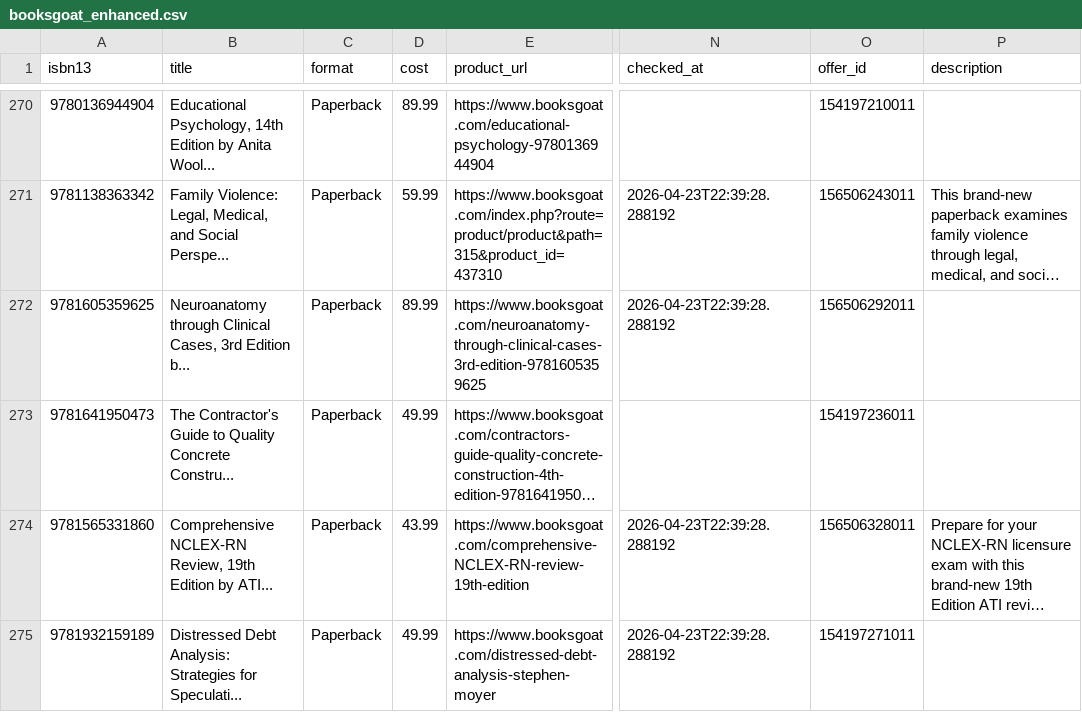
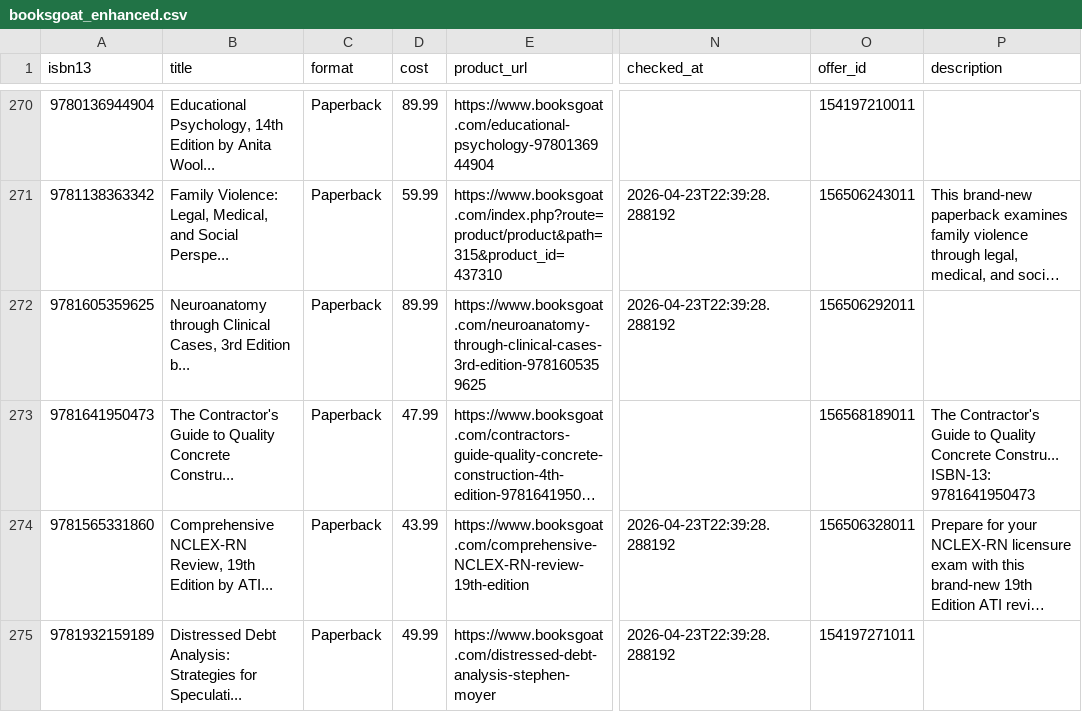
Before and after one commit to njubran82/Scanner, a CSV file: booksgoat_enhanced.csv, drawn as a sheet; only a part is shown, gaps mark what is left out; long unchanged cells end in …; ↵ is a line break in a cell; the diff covers the shown part only; the diff names each change by its address in the sheet, - before the commit and + after, or states it on an @@ line.

```diff
--- a/booksgoat_enhanced.csv
+++ b/booksgoat_enhanced.csv
-D273 (cost): 49.99
+D273 (cost): 47.99
-O273 (offer_id): 154197236011
+O273 (offer_id): 156568189011
-P273 (description): (empty)
+P273 (description): The Contractor's Guide to Quality Concrete Constru... ↵ ISBN-13: 9781641950473
```
Also changed, not shown: 9 added rows and 51 edited cells elsewhere in this file, 4 other files.
